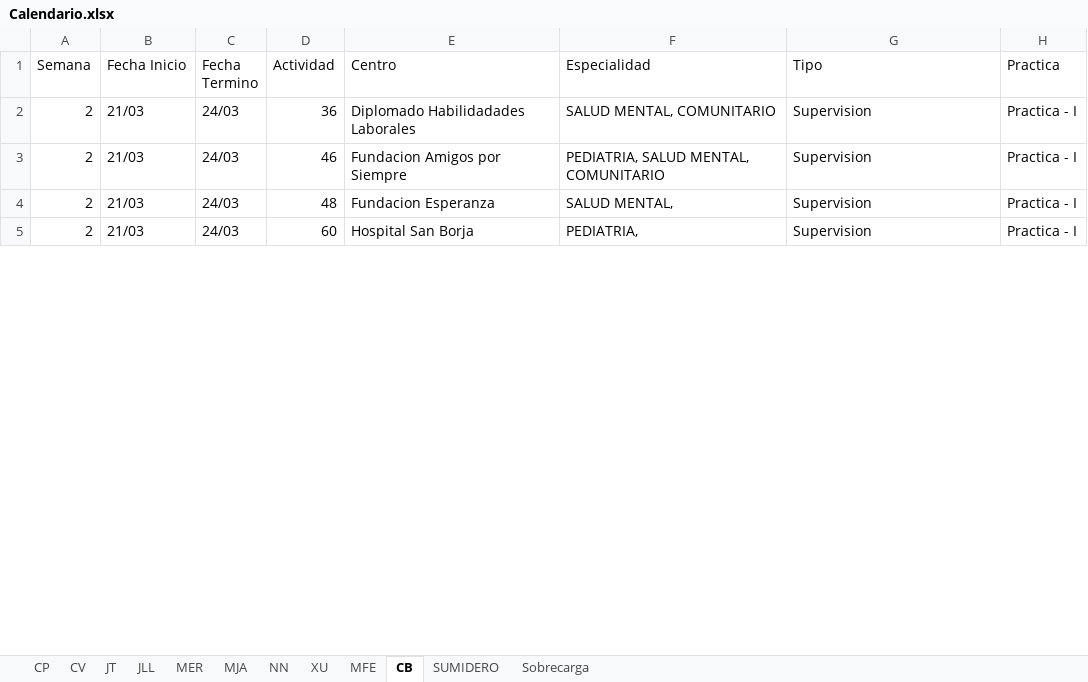
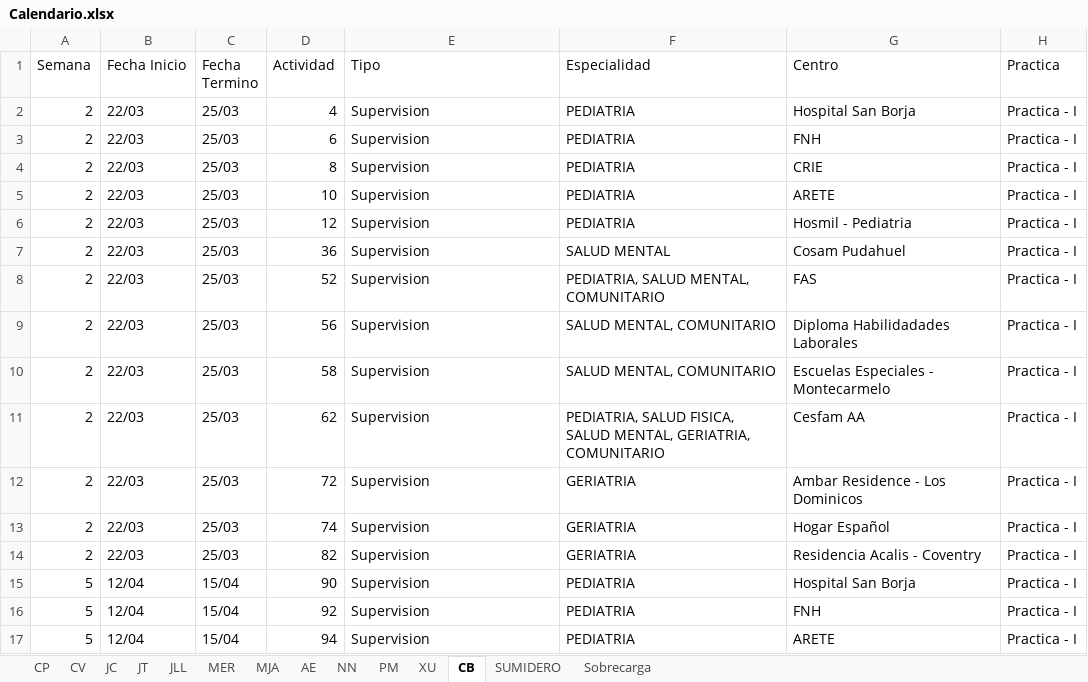
Before and after one commit to Jottagutierrez/Terapia-Ocupacional, an Excel workbook: proy_prueba/proy_files/results/Calendario.xlsx, sheet CB, drawn as a sheet; only a part is shown; values as stored, in another font and other column widths than the file's, no borders; addresses are those after the commit; the diff covers the shown part only; the diff names each change by its address in the sheet, - before the commit and + after, or states it on an @@ line.

```diff
--- a/proy_prueba/proy_files/results/Calendario.xlsx (sheet CB)
+++ b/proy_prueba/proy_files/results/Calendario.xlsx (sheet CB)
-sheet tab: MFE
+sheet tab: JC
+sheet tab: AE
+sheet tab: PM
-E1: Centro
+E1: Tipo
-G1: Tipo
+G1: Centro
+row 2: 2 | 22/03 | 25/03 | 4 | Supervision | PEDIATRIA | Hospital San Borja | Practica - I
+row 3: 2 | 22/03 | 25/03 | 6 | Supervision | PEDIATRIA | FNH | Practica - I
+row 4: 2 | 22/03 | 25/03 | 8 | Supervision | PEDIATRIA | CRIE | Practica - I
+row 5: 2 | 22/03 | 25/03 | 10 | Supervision | PEDIATRIA | ARETE | Practica - I
+row 6: 2 | 22/03 | 25/03 | 12 | Supervision | PEDIATRIA | Hosmil - Pediatria | Practica - I
-B7:B8 (Fecha Inicio): 21/03
+B7:B8 (Fecha Inicio): 22/03
-C7:C8 (Fecha Termino): 24/03
+C7:C8 (Fecha Termino): 25/03
-E7 (Tipo): Diplomado Habilidadades Laborales
+E7 (Tipo): Supervision
-F7 (Especialidad): SALUD MENTAL, COMUNITARIO
+F7 (Especialidad): SALUD MENTAL
-G7 (Centro): Supervision
+G7 (Centro): Cosam Pudahuel
-D8 (Actividad): 46
+D8 (Actividad): 52
-E8 (Tipo): Fundacion Amigos por Siempre
+E8 (Tipo): Supervision
-G8 (Centro): Supervision
+G8 (Centro): FAS
+row 9: 2 | 22/03 | 25/03 | 56 | Supervision | SALUD MENTAL, COMUNITARIO | Diploma Habilidadades Laborales | Practica - I
-B10 (Fecha Inicio): 21/03
+B10 (Fecha Inicio): 22/03
-C10 (Fecha Termino): 24/03
+C10 (Fecha Termino): 25/03
-D10 (Actividad): 48
+D10 (Actividad): 58
-E10 (Tipo): Fundacion Esperanza
+E10 (Tipo): Supervision
-F10 (Especialidad): SALUD MENTAL,
+F10 (Especialidad): SALUD MENTAL, COMUNITARIO
-G10 (Centro): Supervision
+G10 (Centro): Escuelas Especiales - Montecarmelo
+row 11: 2 | 22/03 | 25/03 | 62 | Supervision | PEDIATRIA, SALUD FISICA, SALUD MENTAL, GERIATRIA, COMUNITARIO | Cesfam AA | Practica - I
+row 12: 2 | 22/03 | 25/03 | 72 | Supervision | GERIATRIA | Ambar Residence - Los Dominicos | Practica - I
+row 13: 2 | 22/03 | 25/03 | 74 | Supervision | GERIATRIA | Hogar Español | Practica - I
-B14 (Fecha Inicio): 21/03
+B14 (Fecha Inicio): 22/03
-C14 (Fecha Termino): 24/03
+C14 (Fecha Termino): 25/03
-D14 (Actividad): 60
+D14 (Actividad): 82
-E14 (Tipo): Hospital San Borja
+E14 (Tipo): Supervision
-F14 (Especialidad): PEDIATRIA,
+F14 (Especialidad): GERIATRIA
-G14 (Centro): Supervision
+G14 (Centro): Residencia Acalis - Coventry
+row 15: 5 | 12/04 | 15/04 | 90 | Supervision | PEDIATRIA | Hospital San Borja | Practica - I
+row 16: 5 | 12/04 | 15/04 | 92 | Supervision | PEDIATRIA | FNH | Practica - I
+row 17: 5 | 12/04 | 15/04 | 94 | Supervision | PEDIATRIA | ARETE | Practica - I
```
Also changed, not shown: 40 added rows and 61 edited cells elsewhere in this sheet, sheet SUMIDERO, sheet NN, sheet MER, sheet MJA, sheet JLL, sheet CP, 4 more sheets, 29 other files.
